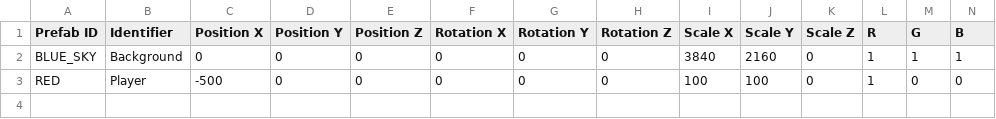
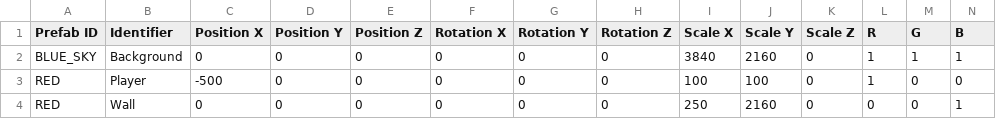
Before and after one commit to Silver1713/LittleMatchRepo, a CSV file: Sage/SageEngine/data/levels/level_1.csv, drawn as a sheet; only a part is shown; rows hold the shown columns only; the diff names each change by its address in the sheet, - before the commit and + after, or states it on an @@ line.

Commit message:
level 1 csv

```diff
--- a/Sage/SageEngine/data/levels/level_1.csv
+++ b/Sage/SageEngine/data/levels/level_1.csv
+row 4: RED | Wall | 0 | 0 | 0 | 0 | 0 | 0 | 250 | 2160 | 0 | 0 | 0 | 1
```
